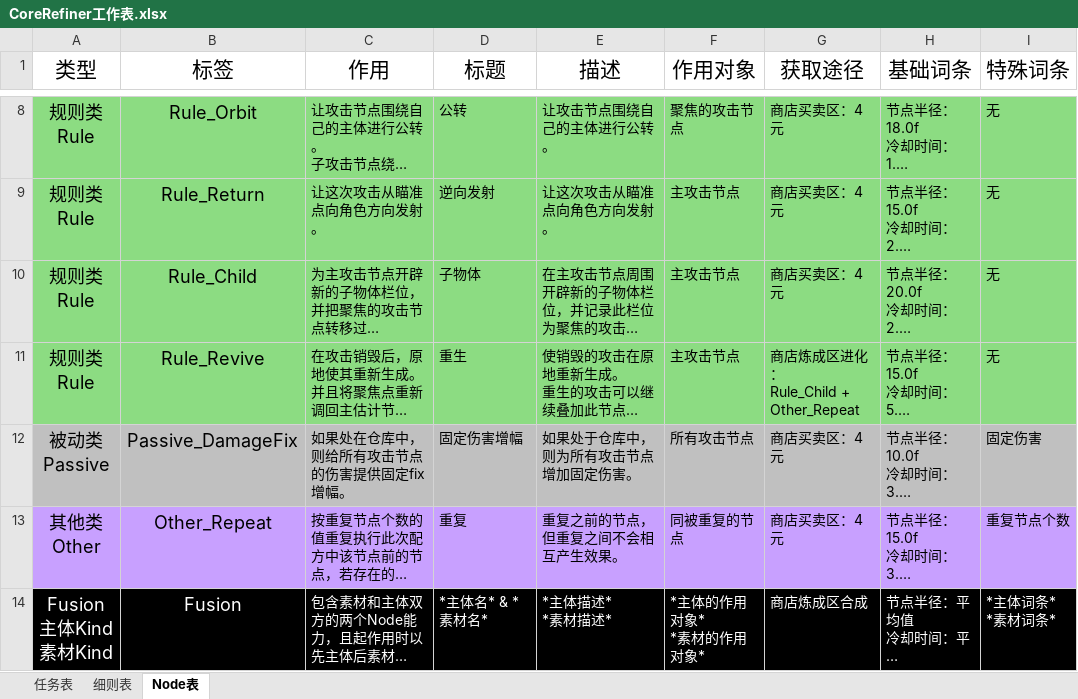
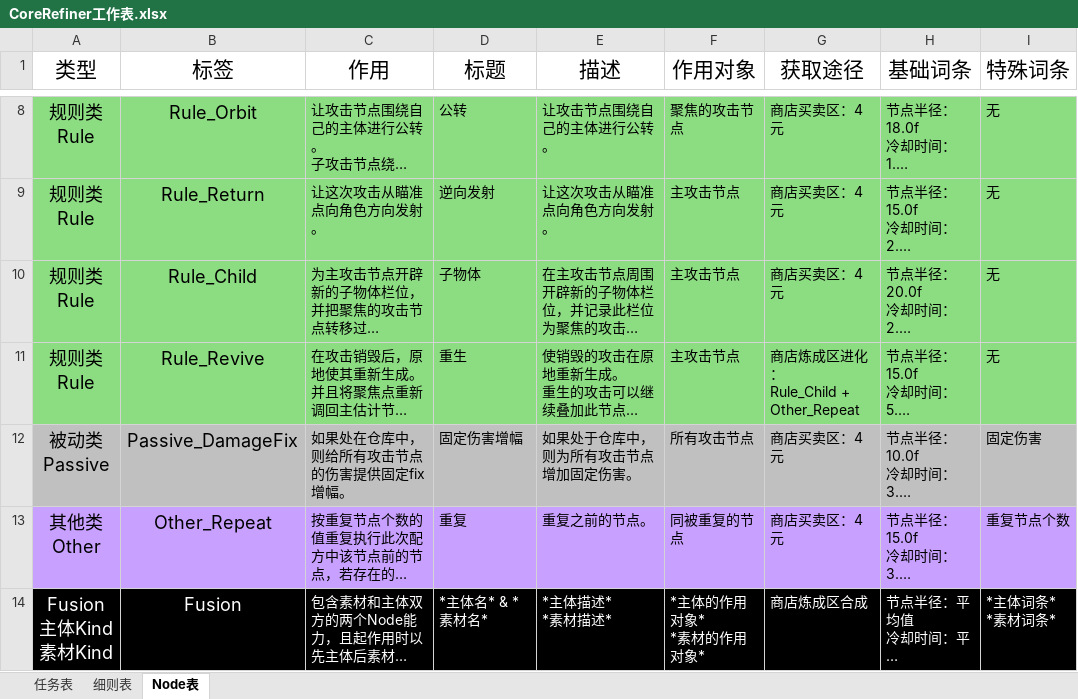
Before and after one commit to MrMedius/CoreRefiner, an Excel workbook: CoreRefiner工作表.xlsx, sheet Node表, drawn as a sheet; only a part is shown, gaps mark what is left out; long unchanged cells end in …; values as stored, in another font and other column widths than the file's, no borders; the diff names each change by its address in the sheet, - before the commit and + after, or states it on an @@ line.

```diff
--- a/CoreRefiner工作表.xlsx (sheet Node表)
+++ b/CoreRefiner工作表.xlsx (sheet Node表)
-E13 (描述): 重复之前的节点，但重复之间不会相互产生效果。
+E13 (描述): 重复之前的节点。
```
Also changed, not shown: sheet 细则表, sheet 任务表, 14 other files.
